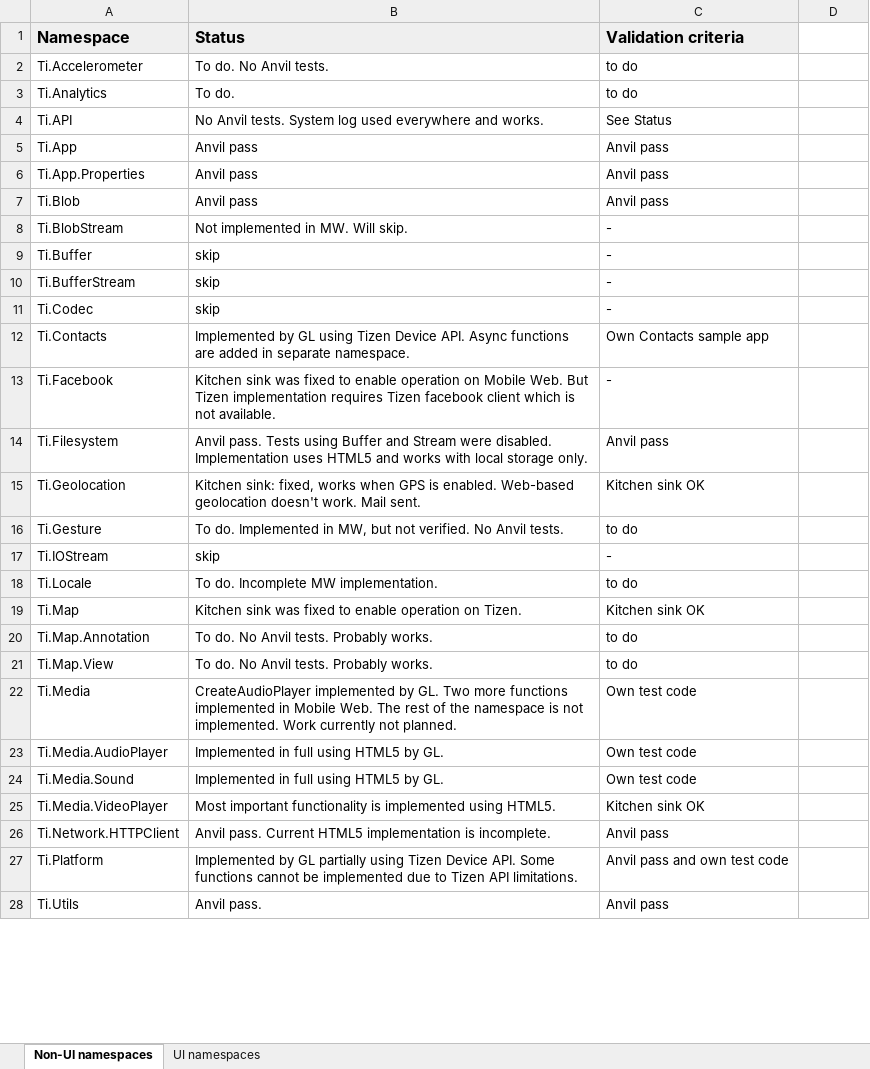
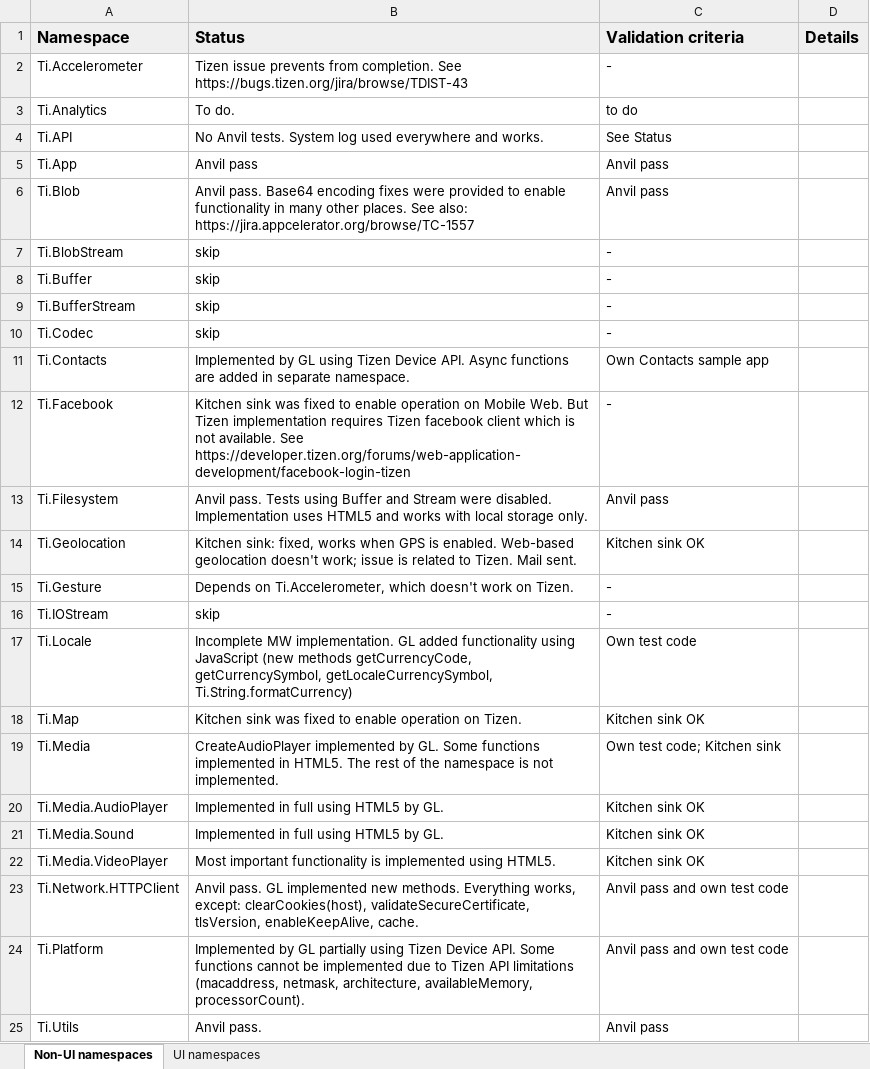
Before and after one commit to appcelerator-archive/titanium_mobile_tizen, an Excel workbook: docs/detailed status.xlsx, sheet Non-UI namespaces, drawn as a sheet; only a part is shown; values as stored, in another font and other column widths than the file's, no borders; charts and pictures not drawn; removed rows and columns are numbered as before the commit, all else as after; the diff covers the shown part only; the diff names each change by its address in the sheet, - before the commit and + after, or states it on an @@ line.

Commit message:
Updated detailed status document

```diff
--- a/docs/detailed status.xlsx (sheet Non-UI namespaces)
+++ b/docs/detailed status.xlsx (sheet Non-UI namespaces)
-D1: (empty)
+D1: Details
-D1 fill: none
+D1 fill: #EFEFEF
-B2 (Status): To do. No Anvil tests.
+B2 (Status): Tizen issue prevents from completion. See https://bugs.tizen.org/jira/browse/TDIST-43
-C2 (Validation criteria): to do
+C2 (Validation criteria): -
-row 6: Ti.App.Properties | Anvil pass | Anvil pass
-B6 (Status): Anvil pass
+B6 (Status): Anvil pass. Base64 encoding fixes were provided to enable functionality in many other places. See also: https://jira.appcelerator.org/browse/TC-1557
-B7 (Status): Not implemented in MW. Will skip.
+B7 (Status): skip
-B12 (Status): …not available.
+B12 (Status): …not available. See https://developer.tizen.org/forums/web-application-development/facebook-login-tizen
-B14 (Status): …geolocation doesn't work. Mail sent.
+B14 (Status): …geolocation doesn't work; issue is related to Tizen. Mail sent.
-B15 (Status): To do. Implemented in MW, but not verified. No Anvil tests.
+B15 (Status): Depends on Ti.Accelerometer, which doesn't work on Tizen.
-C15 (Validation criteria): to do
+C15 (Validation criteria): -
-B17 (Status): To do. Incomplete MW implementation.
+B17 (Status): Incomplete MW implementation. GL added functionality using JavaScript (new methods getCurrencyCode, getCurrencySymbol, getLocaleCurrencySymbol, Ti.String.formatCurrency)
-C17 (Validation criteria): to do
+C17 (Validation criteria): Own test code
-row 20: Ti.Map.Annotation | To do. No Anvil tests. Probably works. | to do
-row 21: Ti.Map.View | To do. No Anvil tests. Probably works. | to do
-B19 (Status): …by GL. Two more functions implemented in Mobile Web. The rest of the namespace is not implemented. Work currently not planned.
+B19 (Status): …by GL. Some functions implemented in HTML5. The rest of the namespace is not implemented.
-C19 (Validation criteria): Own test code
+C19 (Validation criteria): Own test code; Kitchen sink
-C20:C21 (Validation criteria): Own test code
+C20:C21 (Validation criteria): Kitchen sink OK
-B23 (Status): Anvil pass. Current HTML5 implementation is incomplete.
+B23 (Status): Anvil pass. GL implemented new methods. Everything works, except: clearCookies(host), validateSecureCertificate, tlsVersion, enableKeepAlive, cache.
-C23 (Validation criteria): Anvil pass
+C23 (Validation criteria): Anvil pass and own test code
-B24 (Status): …Tizen API limitations.
+B24 (Status): …Tizen API limitations (macaddress, netmask, architecture, availableMemory, processorCount).
```
Also changed, not shown: 1 edited cell elsewhere in this sheet, sheet UI namespaces, charts or pictures.
